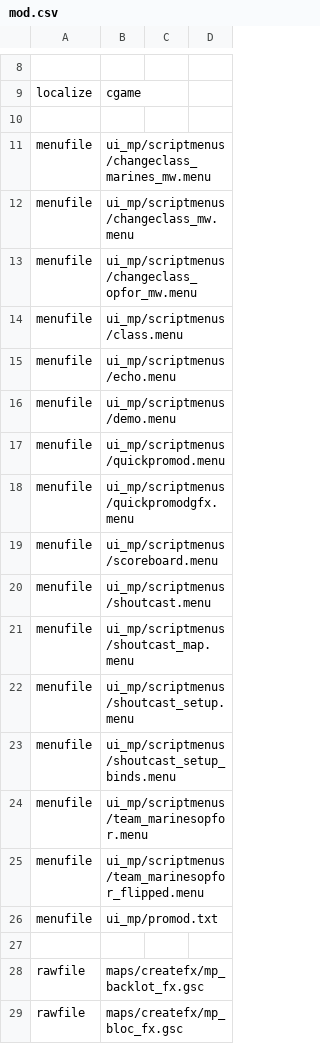
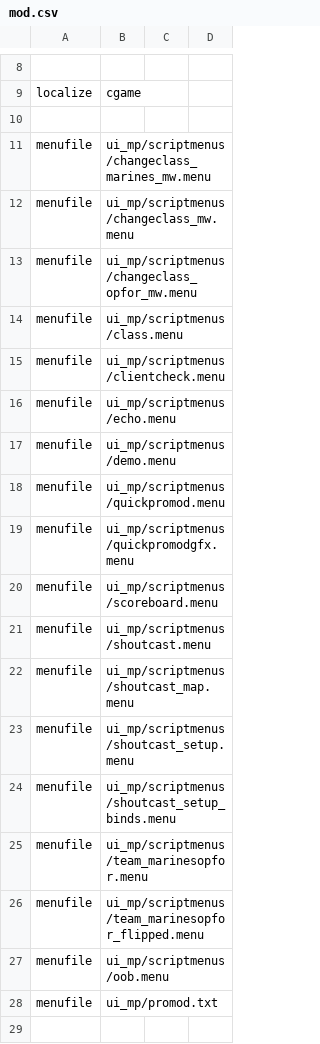
Before and after one commit to promod/promod4, a CSV file: mod.csv, drawn as a sheet; only a part is shown, gaps mark what is left out; the shorter side is filled out with more unchanged rows.

```diff
--- a/mod.csv
+++ b/mod.csv
@@ -14,2 +14,3 @@ menufile,ui_mp/scriptmenus/changeclass_opfor_mw.menu
 menufile,ui_mp/scriptmenus/class.menu
+menufile,ui_mp/scriptmenus/clientcheck.menu
 menufile,ui_mp/scriptmenus/echo.menu
@@ -25,2 +26,3 @@ menufile,ui_mp/scriptmenus/team_marinesopfor.menu
 menufile,ui_mp/scriptmenus/team_marinesopfor_flipped.menu
+menufile,ui_mp/scriptmenus/oob.menu
 menufile,ui_mp/promod.txt
```
Also changed, not shown: 25 other files.
